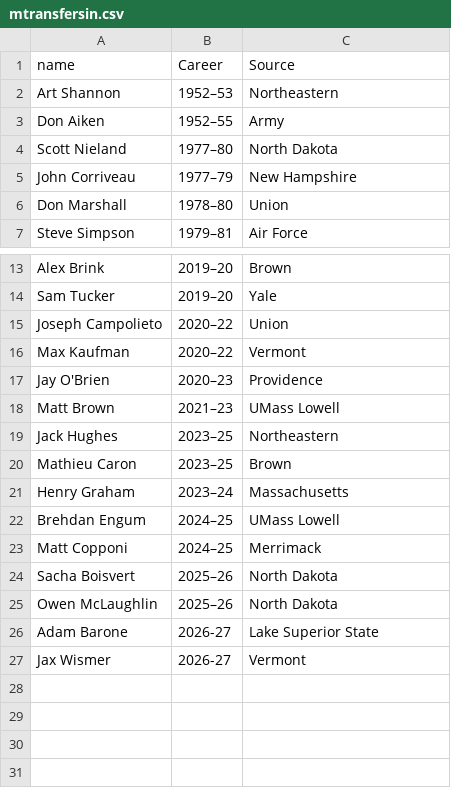
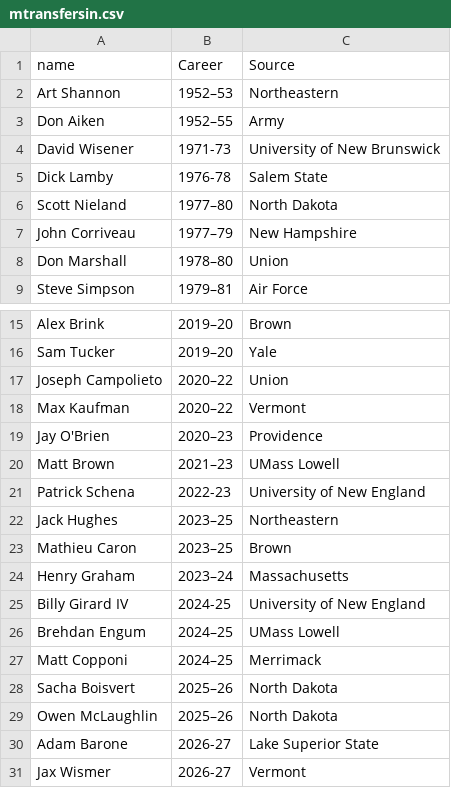
Before and after one commit to redsoxfan2194/buhockeystats, a CSV file: buhockeystatssite/recordbookdata/mtransfersin.csv, drawn as a sheet; only a part is shown, gaps mark what is left out.

```diff
--- a/buhockeystatssite/recordbookdata/mtransfersin.csv
+++ b/buhockeystatssite/recordbookdata/mtransfersin.csv
@@ -3,2 +3,4 @@ Art Shannon,1952–53,Northeastern
 Don Aiken,1952–55,Army
+David Wisener,1971-73,University of New Brunswick
+Dick Lamby,1976-78,Salem State
 Scott Nieland,1977–80,North Dakota
@@ -18,2 +20,3 @@ Jay O'Brien,2020–23,Providence
 Matt Brown,2021–23,UMass Lowell
+Patrick Schena,2022-23,University of New England
 Jack Hughes,2023–25,Northeastern
@@ -21,2 +24,3 @@ Mathieu Caron,2023–25,Brown
 Henry Graham,2023–24,Massachusetts
+Billy Girard IV,2024-25,University of New England
 Brehdan Engum,2024–25,UMass Lowell
```
Also changed, not shown: buhockeystatssite/recordbookdata/mcaptains.csv.
